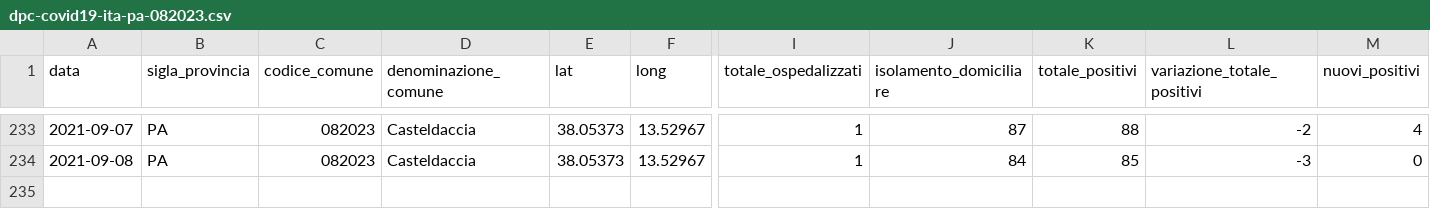
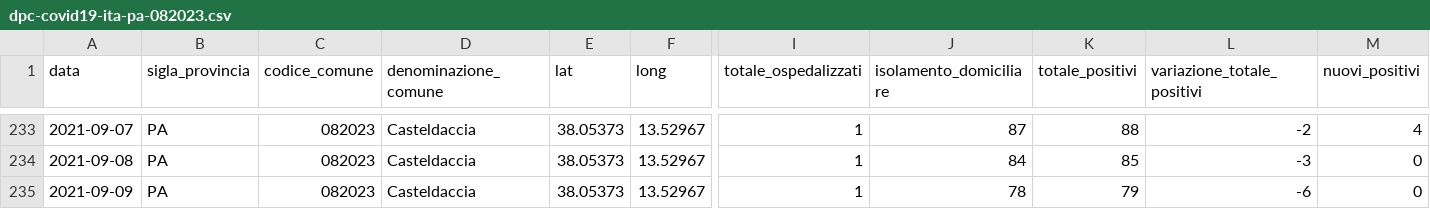
Before and after one commit to gabacode/f8lite, a CSV file: dati-comuni/dpc-covid19-ita-pa-082023.csv, drawn as a sheet; only a part is shown, gaps mark what is left out; rows hold the shown columns only; the diff names each change by its address in the sheet, - before the commit and + after, or states it on an @@ line.

```diff
--- a/dati-comuni/dpc-covid19-ita-pa-082023.csv
+++ b/dati-comuni/dpc-covid19-ita-pa-082023.csv
+row 235: 2021-09-09 | PA | 082023 | Casteldaccia | 38.05373 | 13.52967 | 1 | 78 | 79 | -6 | 0
```
Also changed, not shown: dati-comuni/dpc-covid19-ita-pa-082004.csv, dati-comuni/dpc-covid19-ita-pa-082006.csv, 19 other files.
